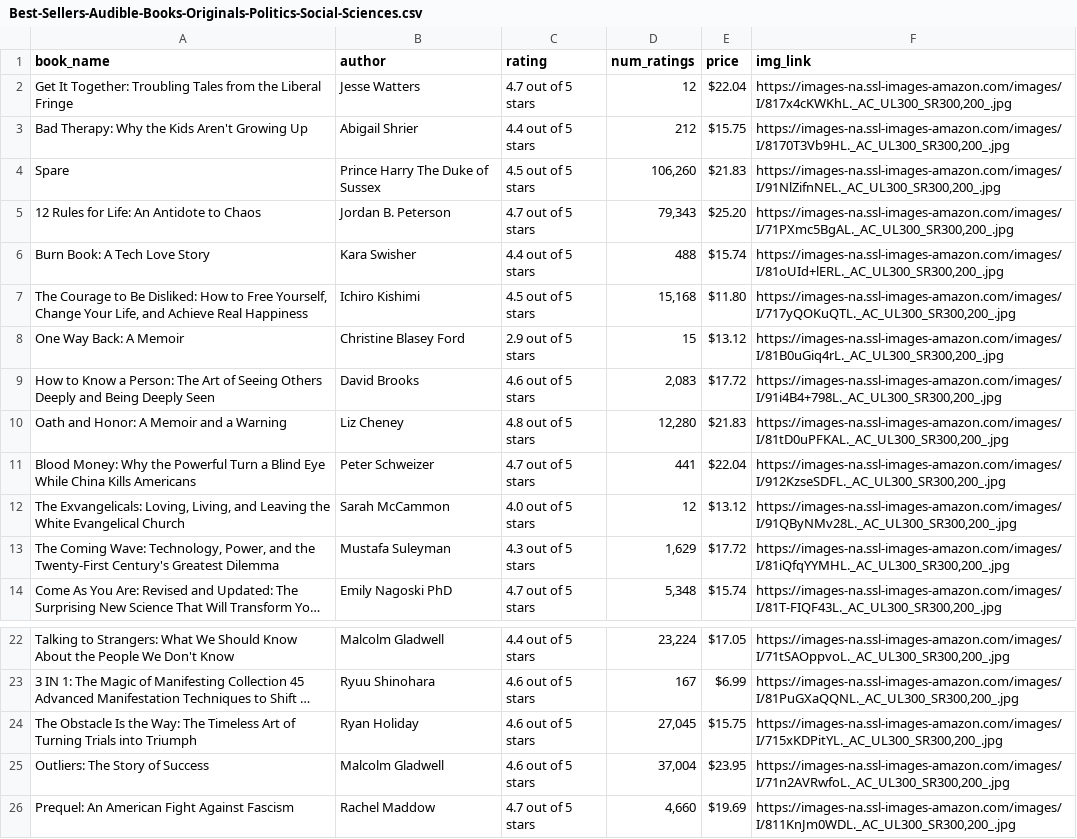
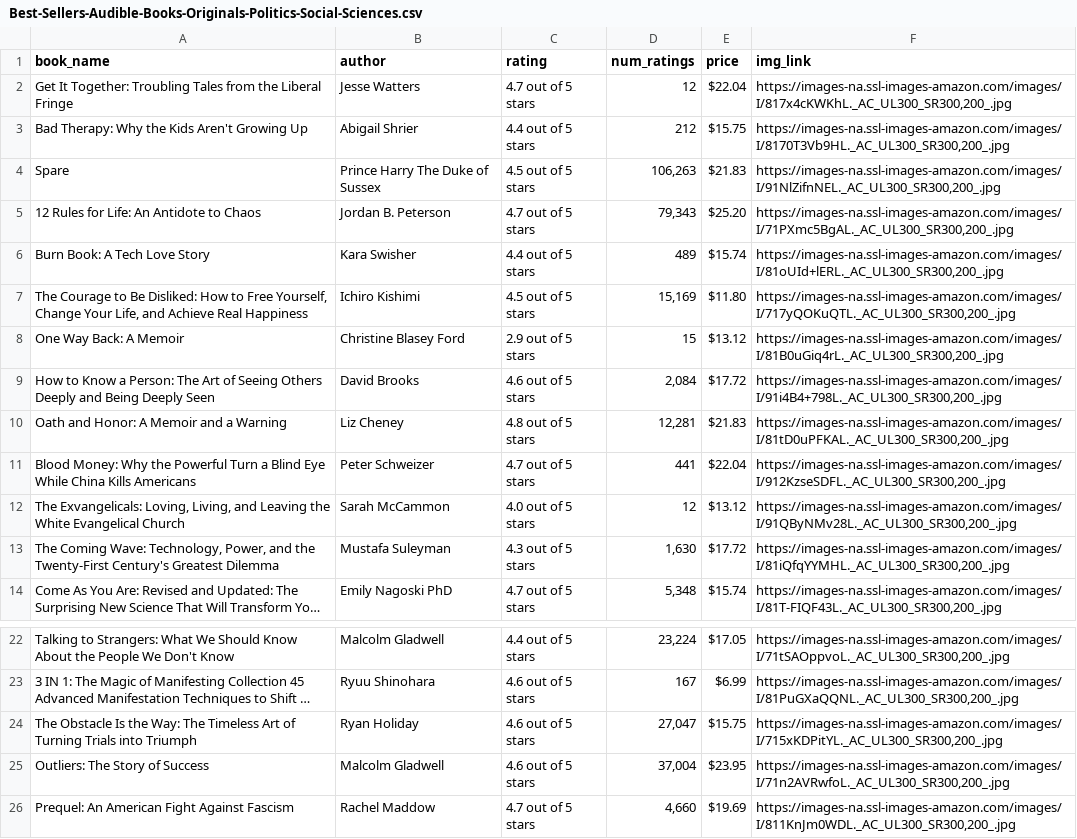
Before and after one commit to arnab125/scrap_test, a CSV file: Best-Sellers-Audible-Books-Originals-Politics-Social-Sciences.csv, drawn as a sheet; only a part is shown, gaps mark what is left out; long unchanged cells end in …; the diff names each change by its address in the sheet, - before the commit and + after, or states it on an @@ line.

```diff
--- a/Best-Sellers-Audible-Books-Originals-Politics-Social-Sciences.csv
+++ b/Best-Sellers-Audible-Books-Originals-Politics-Social-Sciences.csv
-D4 (num_ratings): 106,260
+D4 (num_ratings): 106,263
-D6 (num_ratings): 488
+D6 (num_ratings): 489
-D7 (num_ratings): 15,168
+D7 (num_ratings): 15,169
-D9 (num_ratings): 2,083
+D9 (num_ratings): 2,084
-D10 (num_ratings): 12,280
+D10 (num_ratings): 12,281
-D13 (num_ratings): 1,629
+D13 (num_ratings): 1,630
-D24 (num_ratings): 27,045
+D24 (num_ratings): 27,047
```
Also changed, not shown: Best-Sellers-Audible-Books-Originals-Business-Careers.csv, Best-Sellers-Audible-Books-Originals-Mystery-Thriller-Suspense.csv, 9 other files.
